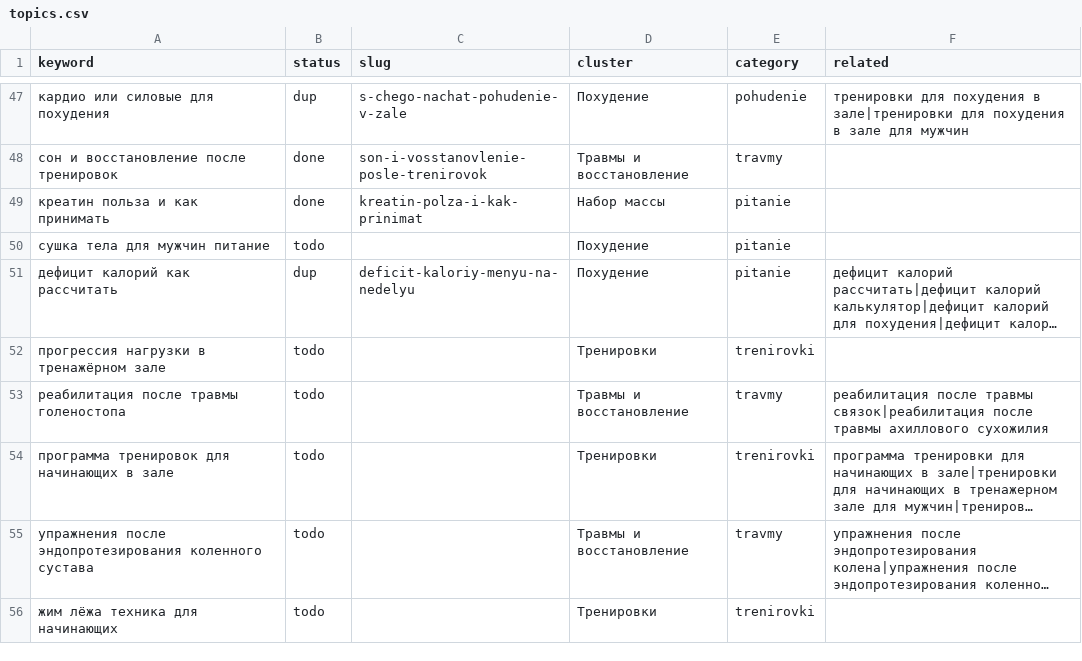
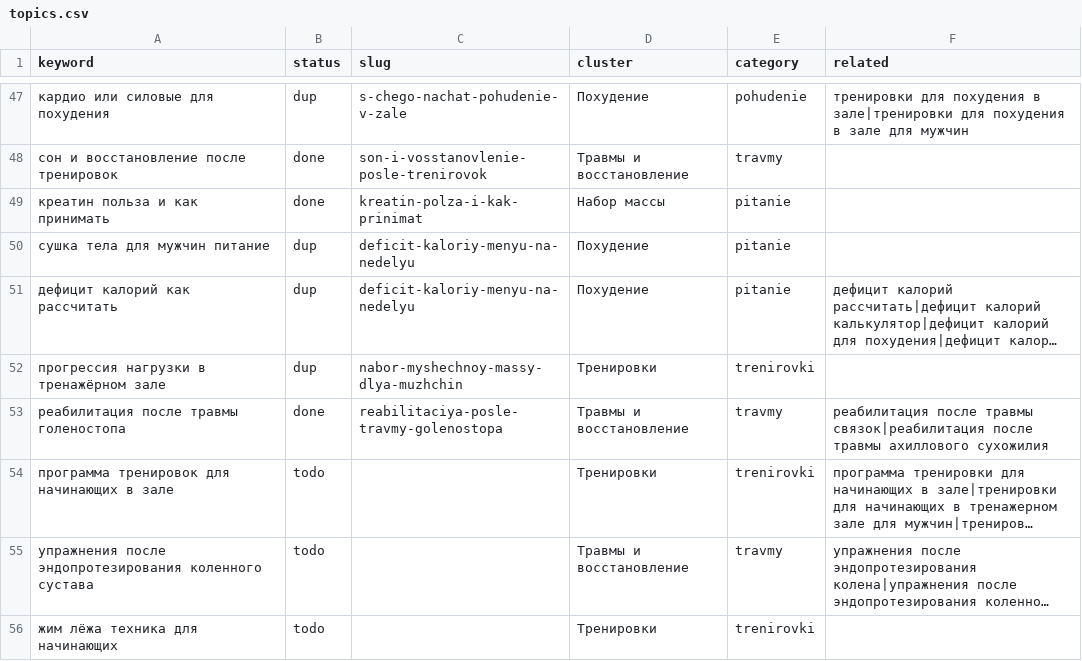
Before and after one commit to savcov89-hub/fit-site, a CSV file: agent/topics.csv, drawn as a sheet; only a part is shown, gaps mark what is left out; long unchanged cells end in …; the diff names each change by its address in the sheet, - before the commit and + after, or states it on an @@ line.

```diff
--- a/agent/topics.csv
+++ b/agent/topics.csv
-B50 (status): todo
+B50 (status): dup
-C50 (slug): (empty)
+C50 (slug): deficit-kaloriy-menyu-na-nedelyu
-B52 (status): todo
+B52 (status): dup
-C52 (slug): (empty)
+C52 (slug): nabor-myshechnoy-massy-dlya-muzhchin
-B53 (status): todo
+B53 (status): done
-C53 (slug): (empty)
+C53 (slug): reabilitaciya-posle-travmy-golenostopa
```
Also changed, not shown: 10 other files.
